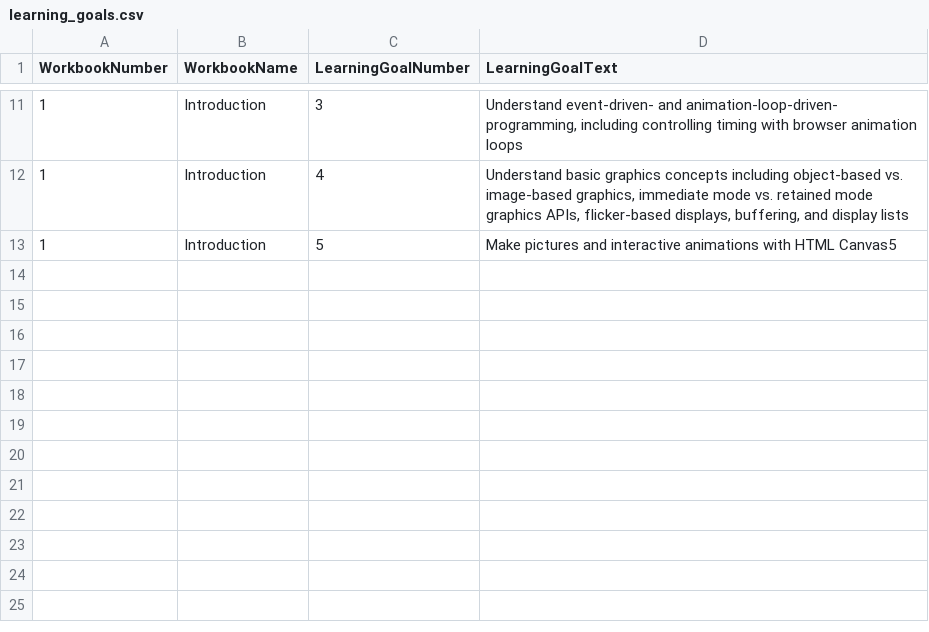
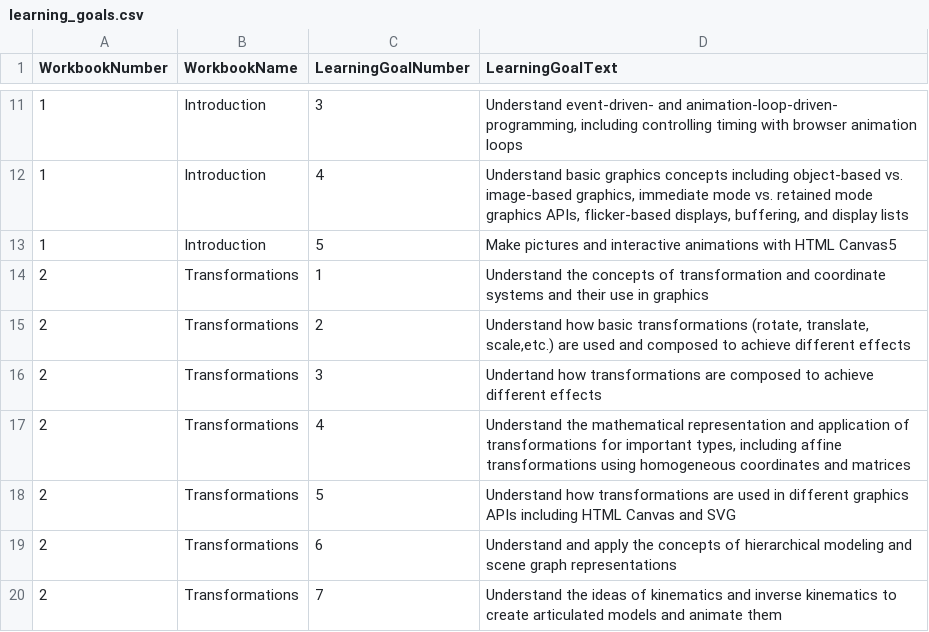
Before and after one commit to CS559/sp26-mixin-theme, a CSV file: assets/learning_goals.csv, drawn as a sheet; only a part is shown, gaps mark what is left out; the diff names each change by its address in the sheet, - before the commit and + after, or states it on an @@ line.

Commit message:
update module 2 learning goals

```diff
--- a/assets/learning_goals.csv
+++ b/assets/learning_goals.csv
+row 14: 2 | Transformations | 1 | Understand the concepts of transformation and coordinate systems and their use in graphics
+row 15: 2 | Transformations | 2 | Understand how basic transformations (rotate, translate, scale,etc.) are used and composed to achieve different effects
+row 16: 2 | Transformations | 3 | Undertand how transformations are composed to achieve different effects
+row 17: 2 | Transformations | 4 | Understand the mathematical representation and application of transformations for important types, including affine transformations using homogeneous coordinates and matrices
+row 18: 2 | Transformations | 5 | Understand how transformations are used in different graphics APIs including HTML Canvas and SVG
+row 19: 2 | Transformations | 6 | Understand and apply the concepts of hierarchical modeling and scene graph representations
+row 20: 2 | Transformations | 7 | Understand the ideas of kinematics and inverse kinematics to create articulated models and animate them
```
